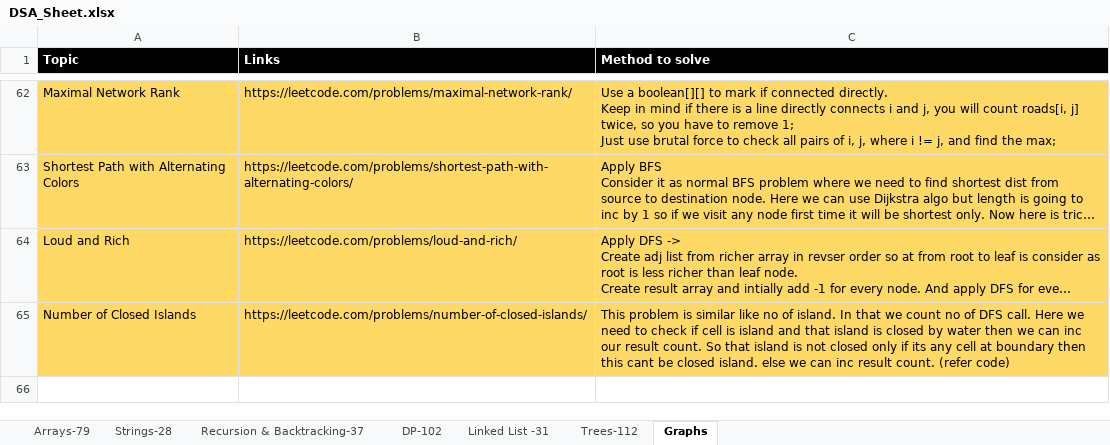
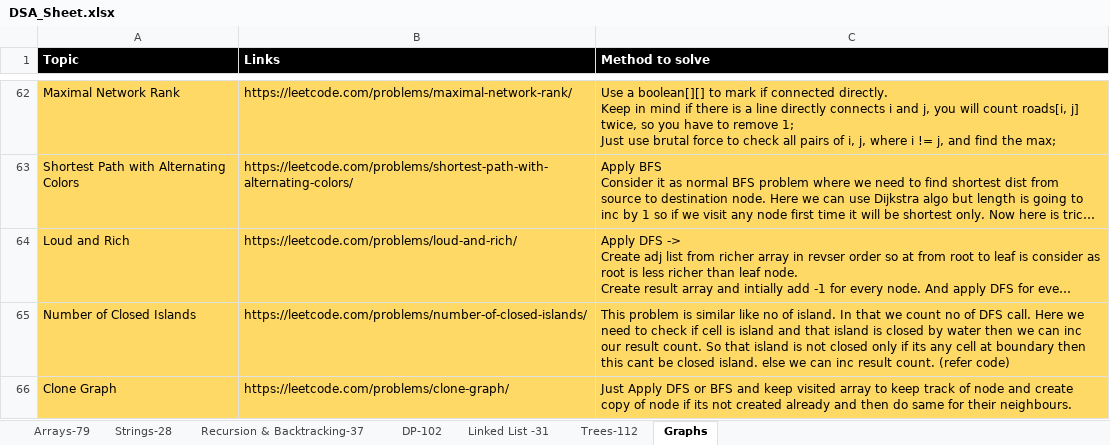
Before and after one commit to omkar1304/DSA-Leetcode, an Excel workbook: DSA_Sheet.xlsx, sheet Graphs, drawn as a sheet; only a part is shown, gaps mark what is left out; long unchanged cells end in …; values as stored, in another font and other column widths than the file's, no borders; the diff names each change by its address in the sheet, - before the commit and + after, or states it on an @@ line.

```diff
--- a/DSA_Sheet.xlsx (sheet Graphs)
+++ b/DSA_Sheet.xlsx (sheet Graphs)
+row 66: Clone Graph | https://leetcode.com/problems/clone-graph/ | Just Apply DFS or BFS and keep visited array to keep track of node and create copy of node if its not created already and then do same for their neighbours.
```
Also changed, not shown: 1 other file.
